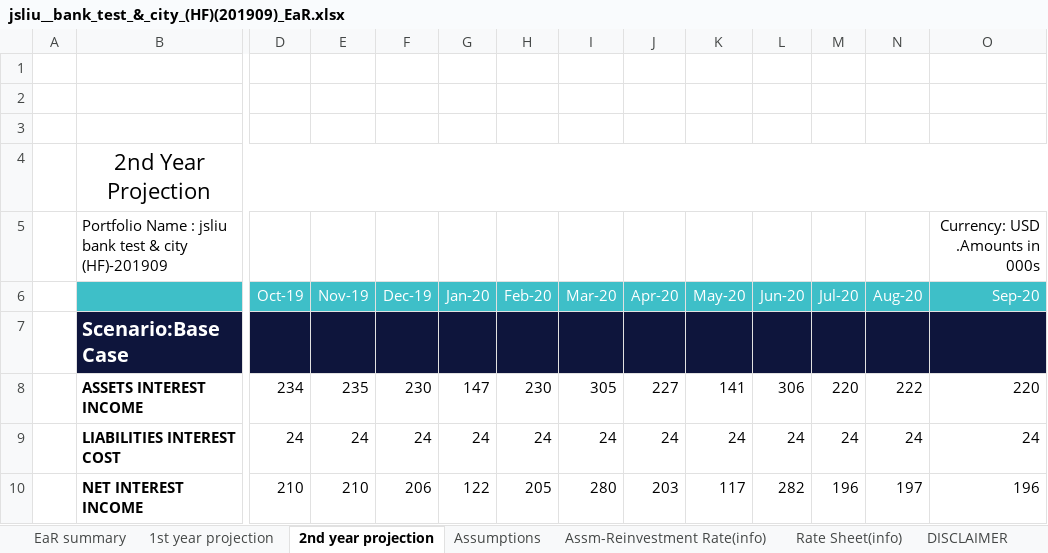
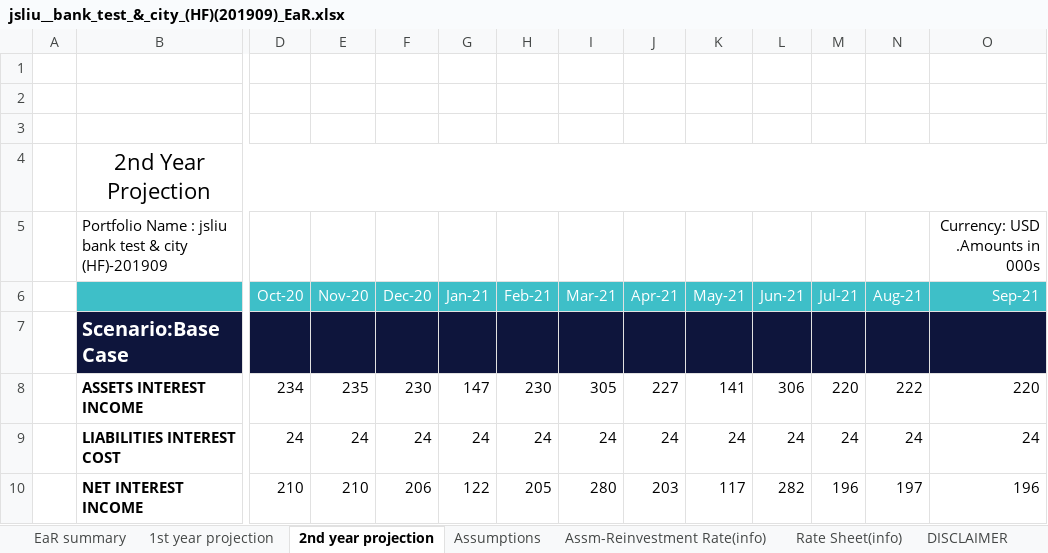
Before and after one commit to jasenliu/AutoTHCN, an Excel workbook: lib/report/benchmark_report/web14/exl/201909/jsliu__bank_test_&_city_(HF)(201909)_EaR.xlsx, sheet 2nd year projection, drawn as a sheet; only a part is shown, gaps mark what is left out; values as stored, in another font and other column widths than the file's, no borders; charts and pictures not drawn; removed rows and columns are numbered as before the commit, all else as after; rows hold the shown columns only; the diff names each change by its address in the sheet, - before the commit and + after, or states it on an @@ line.

```diff
--- a/lib/report/benchmark_report/web14/exl/201909/jsliu__bank_test_&_city_(HF)(201909)_EaR.xlsx (sheet 2nd year projection)
+++ b/lib/report/benchmark_report/web14/exl/201909/jsliu__bank_test_&_city_(HF)(201909)_EaR.xlsx (sheet 2nd year projection)
-row 6:  |  | Oct-19 | Nov-19 | Dec-19 | Jan-20 | Feb-20 | Mar-20 | Apr-20 | May-20 | Jun-20 | Jul-20 | Aug-20 | Sep-20
+row 6:  |  | Oct-20 | Nov-20 | Dec-20 | Jan-21 | Feb-21 | Mar-21 | Apr-21 | May-21 | Jun-21 | Jul-21 | Aug-21 | Sep-21
```
Also changed, not shown: sheet Assm-Reinvestment Rate(info), sheet Rate Sheet(info), sheet EaR summary, hidden cells, charts or pictures, lib/report/benchmark_report/web14/exl/201909/jsliu__bank_test_&_city_(HF)(201909)_Loan_Portfolio_Analytics.xlsx, lib/report/benchmark_report/web14/exl/201909/jsliu__bank_test_&_city_(HF)(201909)_Two_Cycles_Comparison.xlsx, 6 other files.
